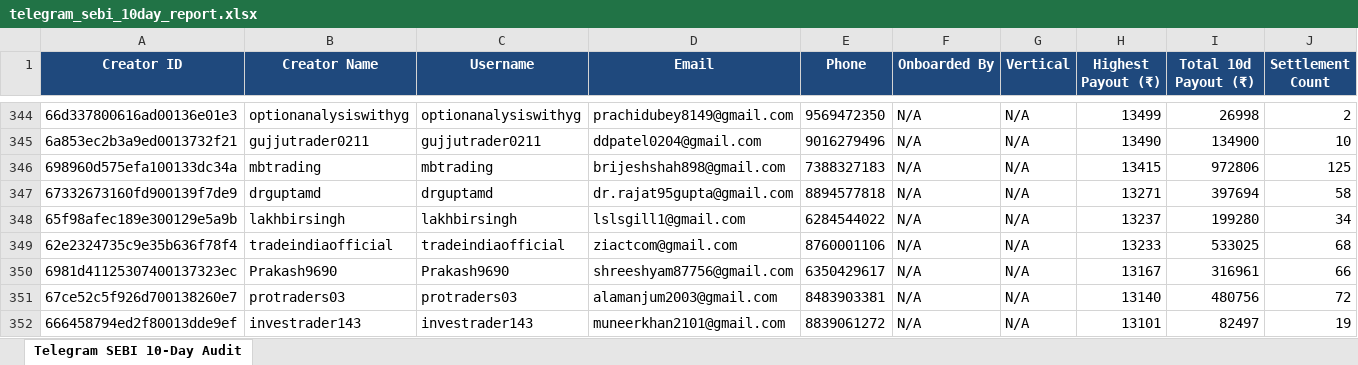
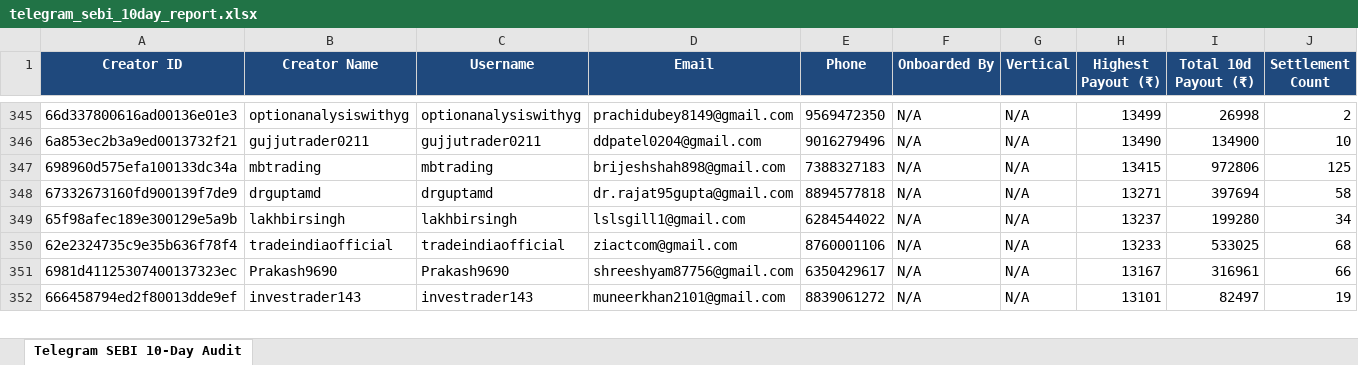
Before and after one commit to mohitkr04/cosmofeed_settlement, an Excel workbook: reports/telegram_sebi_10day_report.xlsx, sheet Telegram SEBI 10-Day Audit, drawn as a sheet; only a part is shown, gaps mark what is left out; values as stored, in another font and other column widths than the file's, no borders; removed rows and columns are numbered as before the commit, all else as after; rows hold the shown columns only; the diff covers the shown part only; the diff names each change by its address in the sheet, - before the commit and + after, or states it on an @@ line.

```diff
--- a/reports/telegram_sebi_10day_report.xlsx (sheet Telegram SEBI 10-Day Audit)
+++ b/reports/telegram_sebi_10day_report.xlsx (sheet Telegram SEBI 10-Day Audit)
-row 351: 67ce52c5f926d700138260e7 | protraders03 | protraders03 | alamanjum2003@gmail.com | 8483903381 | N/A | N/A | 13140 | 480756 | 72
```
Also changed, not shown: 9 added rows, 6 removed rows and 284 edited cells elsewhere in this sheet, data/non_sebi_creators_cumulative.xlsx, 17 other files.
